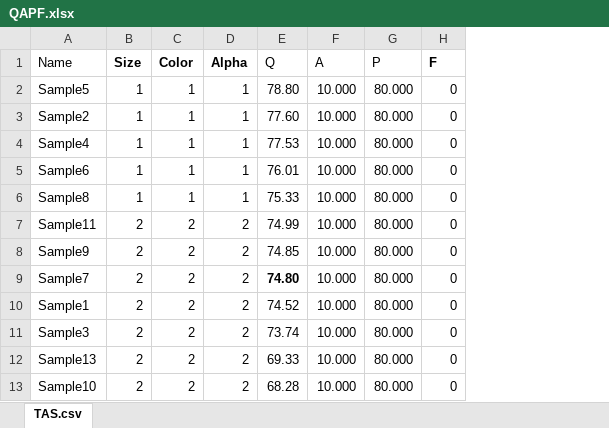
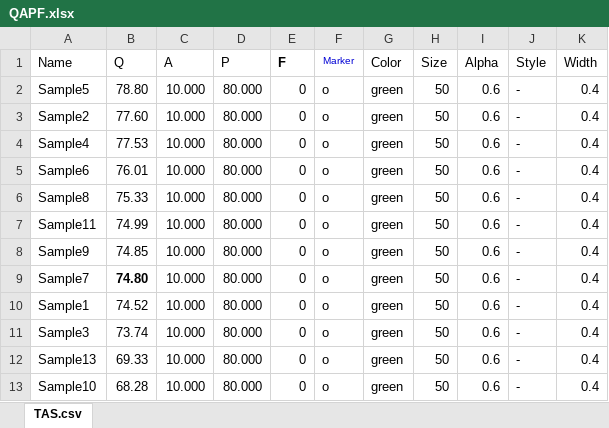
Before and after one commit to GeoPyTool/GeoPyTool, an Excel workbook: QAPF.xlsx, sheet TAS.csv, drawn as a sheet; only a part is shown; values as stored, in another font and other column widths than the file's, no borders; removed rows and columns are numbered as before the commit, all else as after; the diff names each change by its address in the sheet, - before the commit and + after, or states it on an @@ line.

Commit message:
REE+Marker
Marker Enabled

```diff
--- a/QAPF.xlsx (sheet TAS.csv)
+++ b/QAPF.xlsx (sheet TAS.csv)
-column B (Size), rows 2-13: 1 | 1 | 1 | 1 | 1 | 2 | 2 | 2 | 2 | 2 | 2 | 2
-column C (Color), rows 2-13: 1 | 1 | 1 | 1 | 1 | 2 | 2 | 2 | 2 | 2 | 2 | 2
-column D (Alpha), rows 2-13: 1 | 1 | 1 | 1 | 1 | 2 | 2 | 2 | 2 | 2 | 2 | 2
+column F (Marker), rows 2-13: all o
+column G (Color), rows 2-13: all green
+column H (Size), rows 2-13: all 50
+column I (Alpha), rows 2-13: all 0.6
+column J (Style), rows 2-13: all -
+column K (Width), rows 2-13: all 0.4
```
Also changed, not shown: QFL.xlsx, TAS.xlsx, 34 other files.
